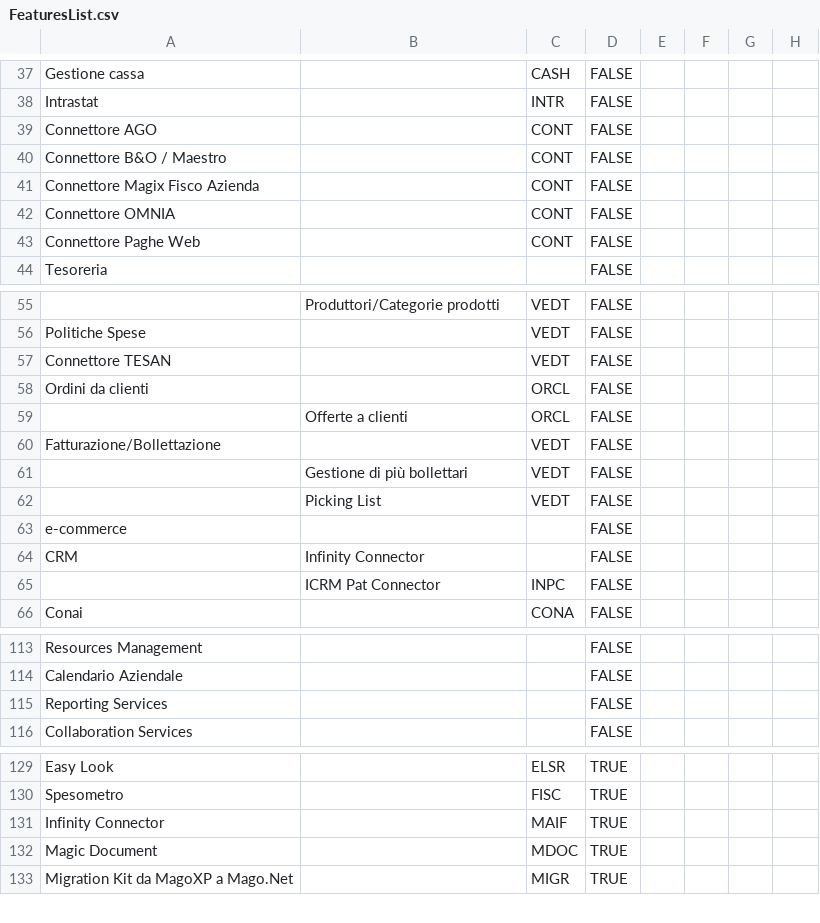
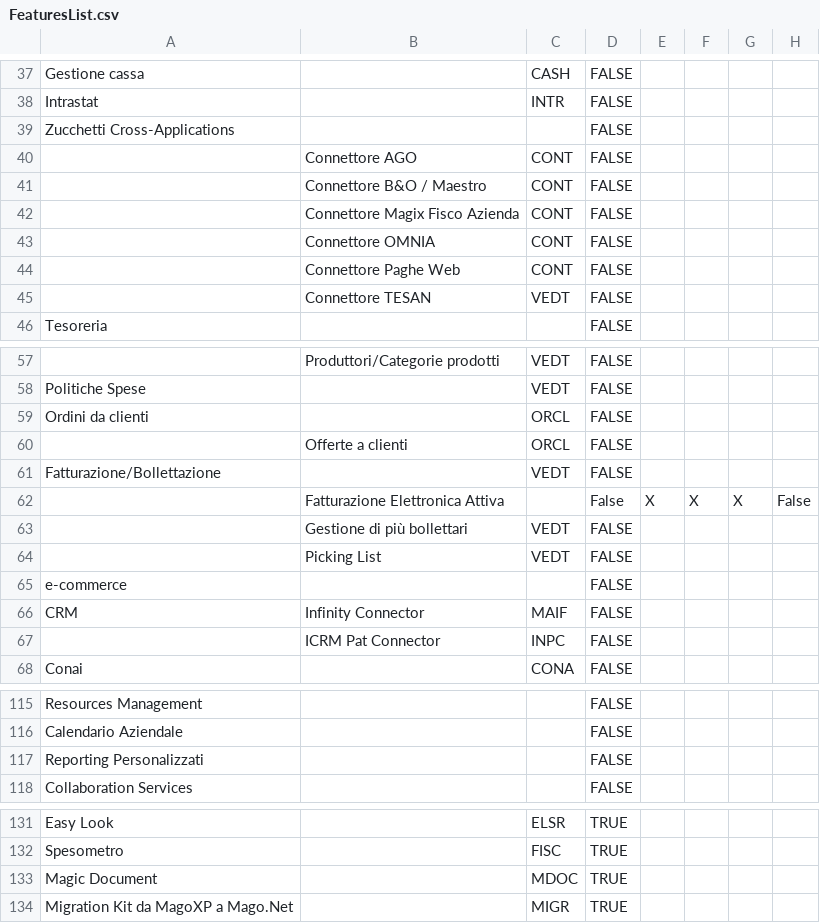
Before and after one commit to andrea-rinaldi-microarea/configurator, a CSV file: data/FeaturesList.csv, drawn as a sheet; only a part is shown, gaps mark what is left out; removed rows and columns are numbered as before the commit, all else as after; the diff covers the shown part only; the diff names each change by its address in the sheet, - before the commit and + after, or states it on an @@ line.

```diff
--- a/data/FeaturesList.csv
+++ b/data/FeaturesList.csv
-row 39: Connettore AGO |  | CONT | FALSE
-row 40: Connettore B&O / Maestro |  | CONT | FALSE
-row 41: Connettore Magix Fisco Azienda |  | CONT | FALSE
-row 42: Connettore OMNIA |  | CONT | FALSE
-row 43: Connettore Paghe Web |  | CONT | FALSE
+row 39: Zucchetti Cross-Applications |  |  | FALSE
+row 40:  | Connettore AGO | CONT | FALSE
+row 41:  | Connettore B&O / Maestro | CONT | FALSE
+row 42:  | Connettore Magix Fisco Azienda | CONT | FALSE
+row 43:  | Connettore OMNIA | CONT | FALSE
+row 44:  | Connettore Paghe Web | CONT | FALSE
+row 45:  | Connettore TESAN | VEDT | FALSE
-row 57: Connettore TESAN |  | VEDT | FALSE
+row 62:  | Fatturazione Elettronica Attiva |  | False | X | X | X | False
-C66: (empty)
+C66: MAIF
-A117: Reporting Services
+A117: Reporting Personalizzati
-row 131: Infinity Connector |  | MAIF | TRUE
```
Also changed, not shown: 1 edited cell elsewhere in this file, data/Administration.csv.
